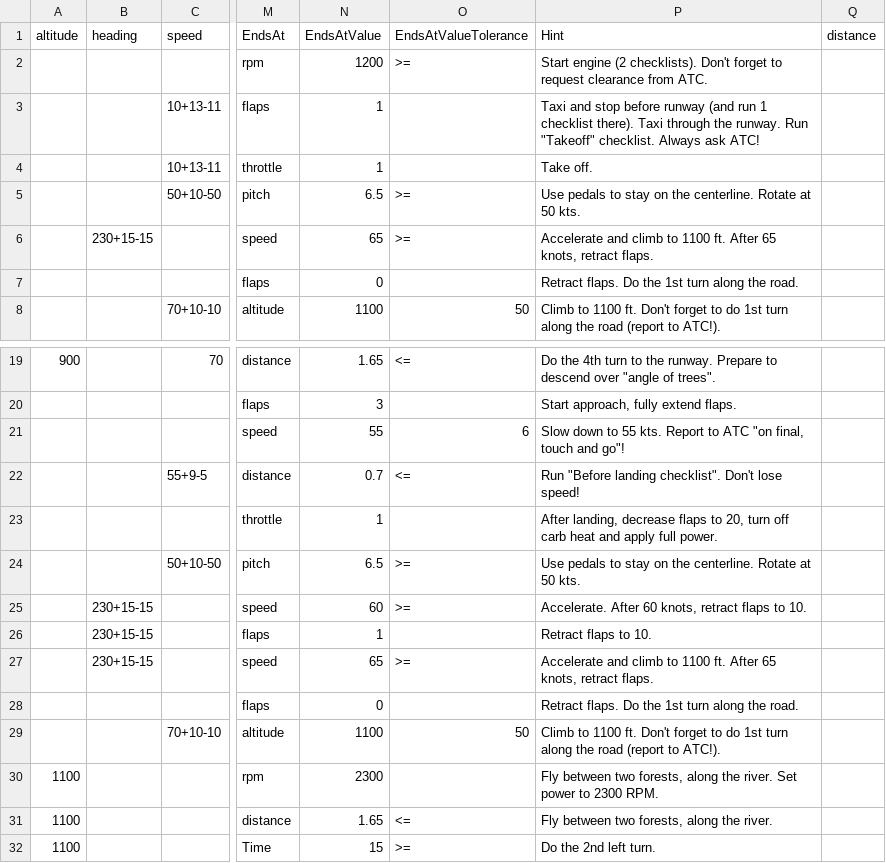
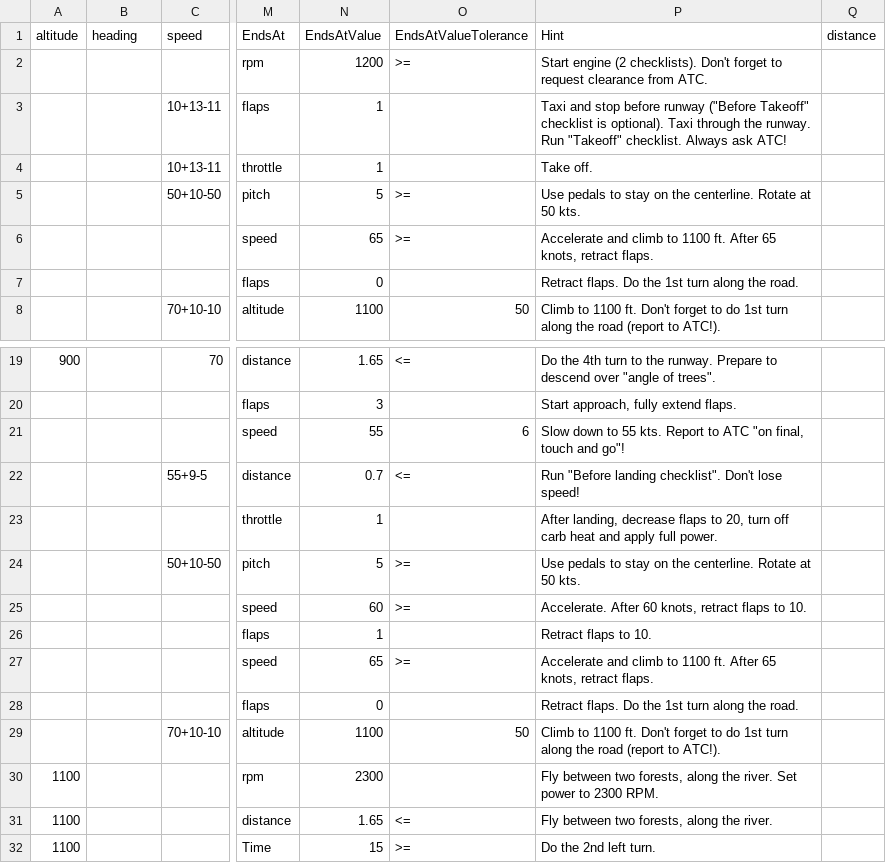
Before and after one commit to shrubb/pilot-school, a CSV file: Schedules/Class 8 - Pattern.csv, drawn as a sheet; only a part is shown, gaps mark what is left out; the diff names each change by its address in the sheet, - before the commit and + after, or states it on an @@ line.

Commit message:
Update Class 8

```diff
--- a/Schedules/Class 8 - Pattern.csv
+++ b/Schedules/Class 8 - Pattern.csv
-P3 (Hint): …before runway (and run 1 checklist there). Taxi through…
+P3 (Hint): …before runway ("Before Takeoff" checklist is optional). Taxi through…
-N5 (EndsAtValue): 6.5
+N5 (EndsAtValue): 5
-B6 (heading): 230+15-15
+B6 (heading): (empty)
-N24 (EndsAtValue): 6.5
+N24 (EndsAtValue): 5
-B25:B27 (heading): 230+15-15
+B25:B27 (heading): (empty)
```
